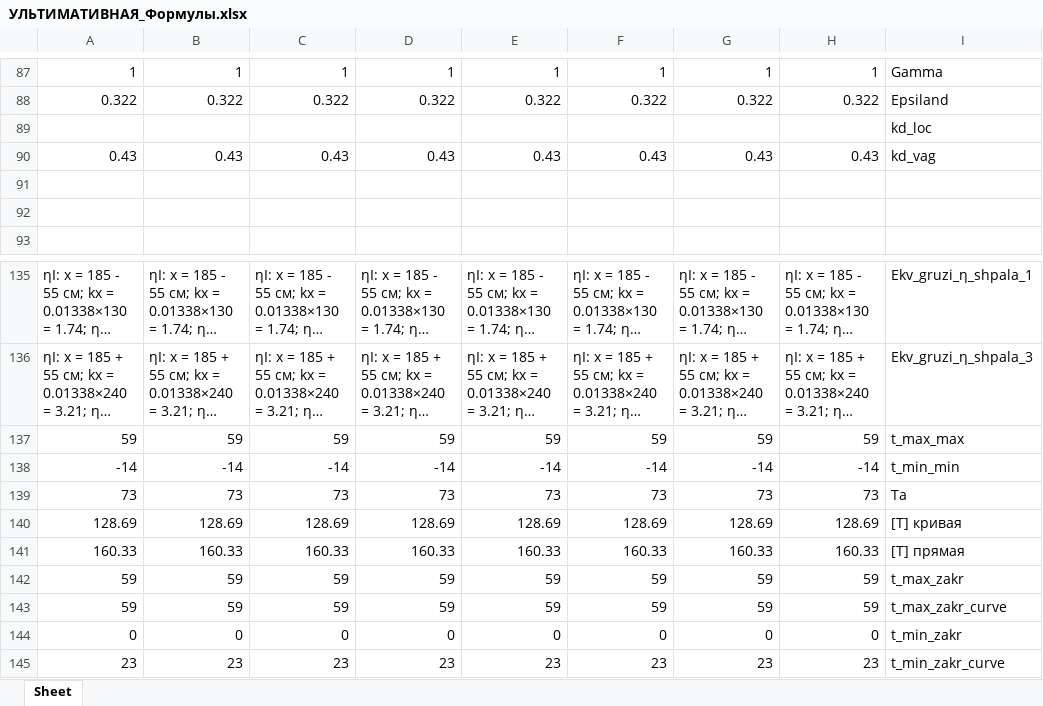
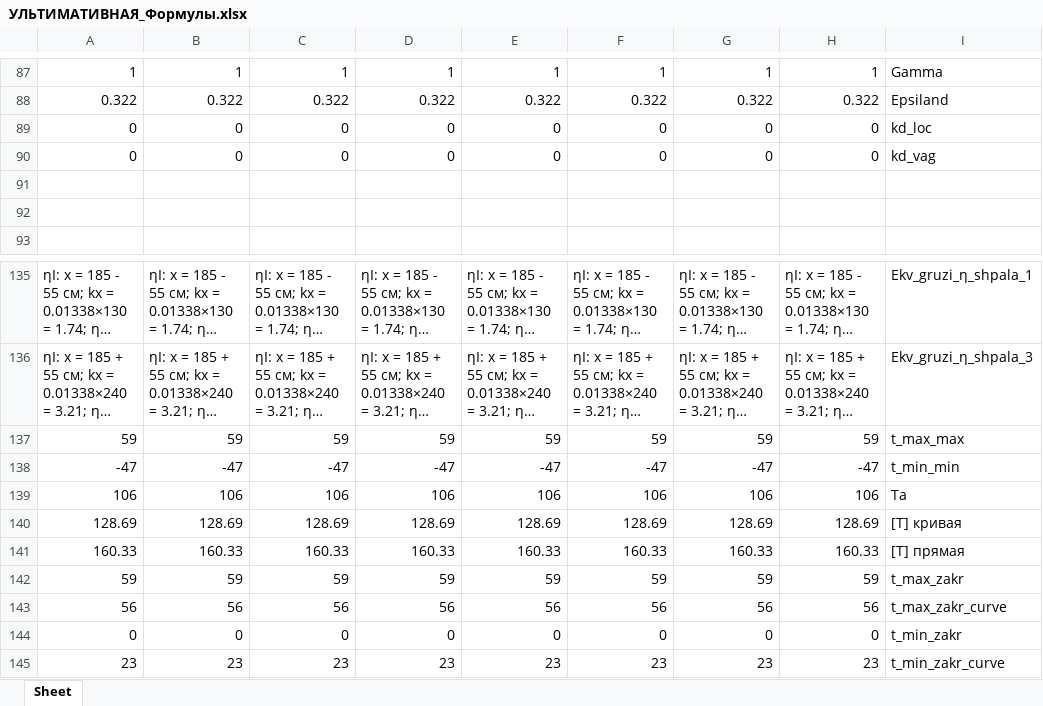
Before and after one commit to Nikitkaar/kursach-vsp, an Excel workbook: УЛЬТИМАТИВНАЯ_Формулы.xlsx, sheet Sheet, drawn as a sheet; only a part is shown, gaps mark what is left out; long unchanged cells end in …; values as stored, in another font and other column widths than the file's, no borders; removed rows and columns are numbered as before the commit, all else as after; the diff names each change by its address in the sheet, - before the commit and + after, or states it on an @@ line.

```diff
--- a/УЛЬТИМАТИВНАЯ_Формулы.xlsx (sheet Sheet)
+++ b/УЛЬТИМАТИВНАЯ_Формулы.xlsx (sheet Sheet)
-row 89:  |  |  |  |  |  |  |  | kd_loc
-row 90: 0.43 | 0.43 | 0.43 | 0.43 | 0.43 | 0.43 | 0.43 | 0.43 | kd_vag
+row 89: 0 | 0 | 0 | 0 | 0 | 0 | 0 | 0 | kd_loc
+row 90: 0 | 0 | 0 | 0 | 0 | 0 | 0 | 0 | kd_vag
-row 138: -14 | -14 | -14 | -14 | -14 | -14 | -14 | -14 | t_min_min
-row 139: 73 | 73 | 73 | 73 | 73 | 73 | 73 | 73 | Tа
+row 138: -47 | -47 | -47 | -47 | -47 | -47 | -47 | -47 | t_min_min
+row 139: 106 | 106 | 106 | 106 | 106 | 106 | 106 | 106 | Tа
-row 143: 59 | 59 | 59 | 59 | 59 | 59 | 59 | 59 | t_max_zakr_curve
+row 143: 56 | 56 | 56 | 56 | 56 | 56 | 56 | 56 | t_max_zakr_curve
```
Also changed, not shown: ввод_исходных_данных.XLSX, 7 other files.
